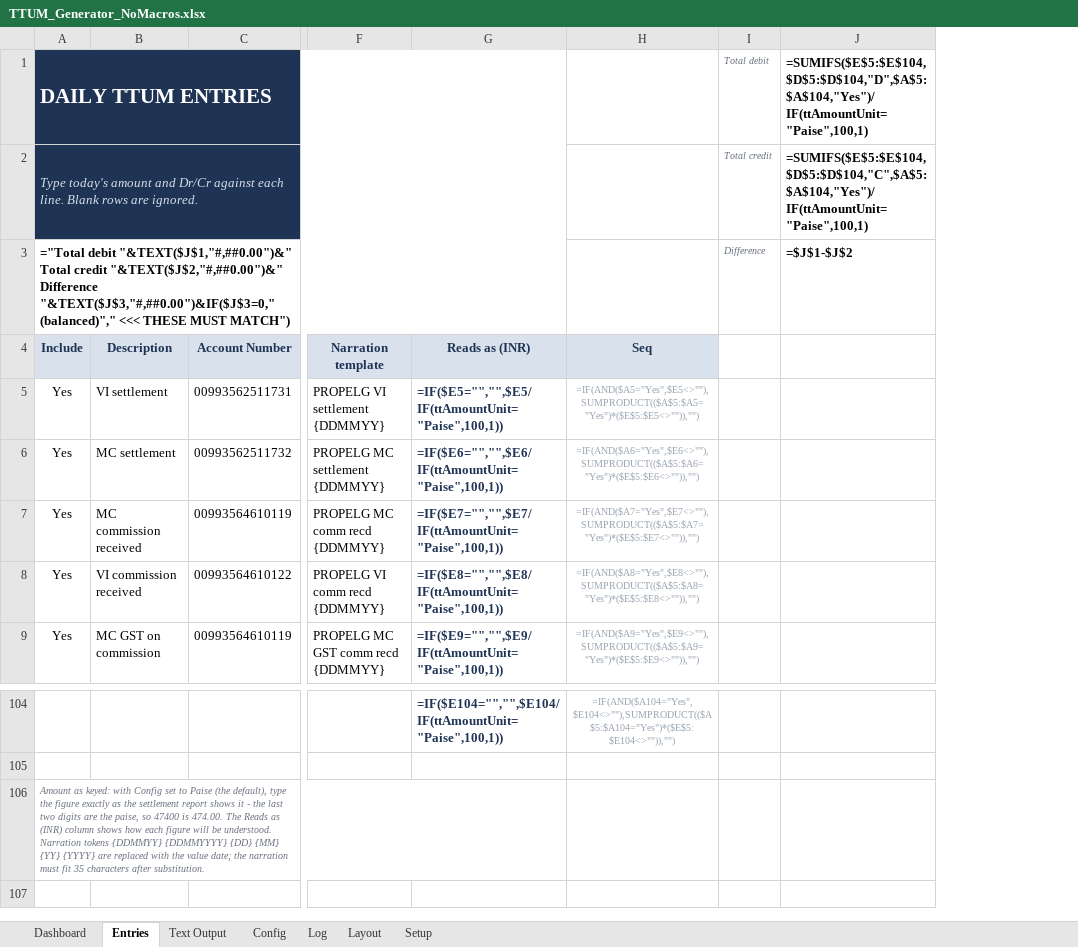
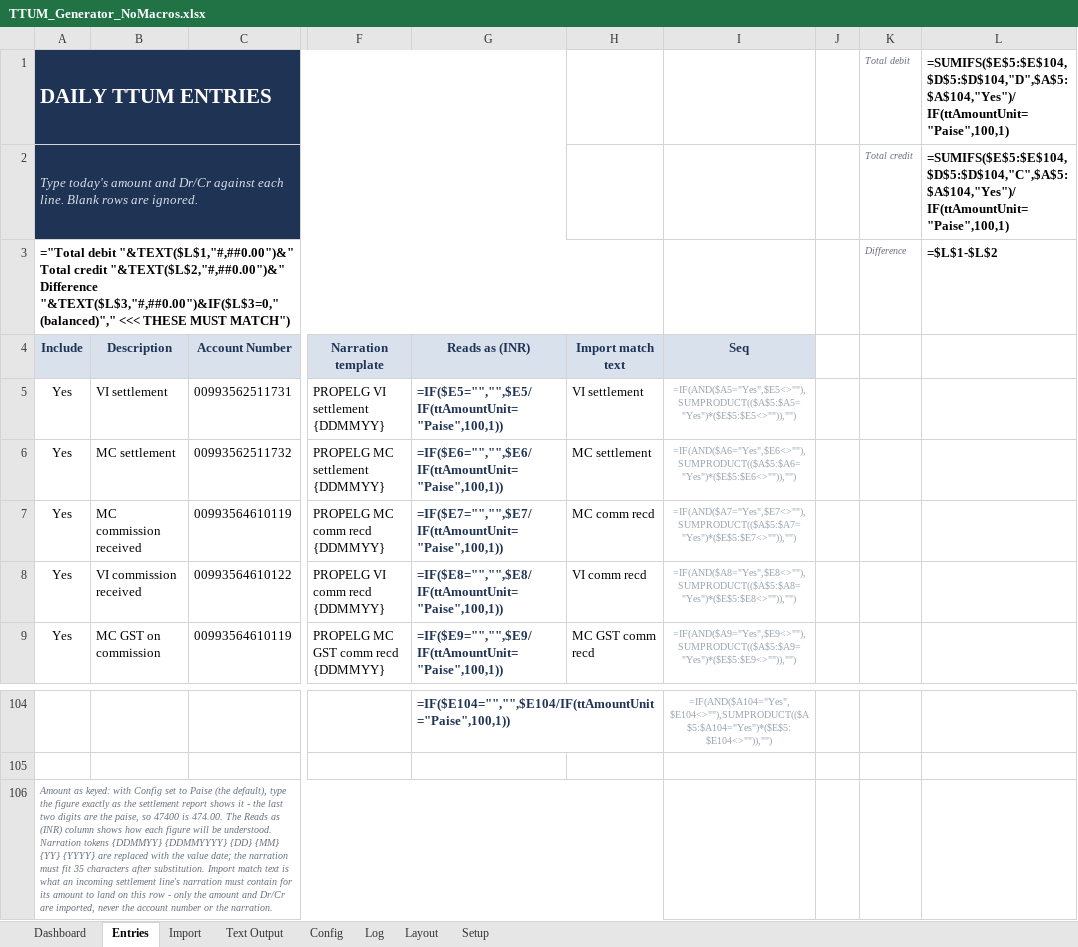
Before and after one commit to dearvivek05-creator/kaavis, an Excel workbook: ttum/dist/TTUM_Generator_NoMacros.xlsx, sheet Entries, drawn as a sheet; only a part is shown, gaps mark what is left out; values as stored, in another font and other column widths than the file's, no borders; formulas without a stored value are shown as written; conditional formats not drawn; addresses are those after the commit; the diff names each change by its address in the sheet, - before the commit and + after, or states it on an @@ line.

```diff
--- a/ttum/dist/TTUM_Generator_NoMacros.xlsx (sheet Entries)
+++ b/ttum/dist/TTUM_Generator_NoMacros.xlsx (sheet Entries)
+sheet tab: Import
+column H, rows 4-9: Import match text | VI settlement | MC settlement | MC comm recd | VI comm recd | MC GST comm recd
+column J, empty
-A3: ="Total debit "&TEXT($J$1,"#,##0.00")&" Total credit "&TEXT($J$2,"#,##0.00")&" Difference "&TEXT($J$3,"#,##0.00")&IF($J$3=0," (balanced)"," <<<…
+A3: ="Total debit "&TEXT($L$1,"#,##0.00")&" Total credit "&TEXT($L$2,"#,##0.00")&" Difference "&TEXT($L$3,"#,##0.00")&IF($L$3=0," (balanced)"," <<<…
-L3: =$J$1-$J$2
+L3: =$L$1-$L$2
-A106: …after substitution.
+A106: …after substitution. Import match text is what an incoming settlement line's narration must contain for its amount to land on this row - only the amount and Dr/Cr are imported, never the account number or the narration.
```
Also changed, not shown: sheet Text Output, sheet Config, sheet Dashboard, ttum/dist/TTUM_Generator.xlsm, 8 other files.
